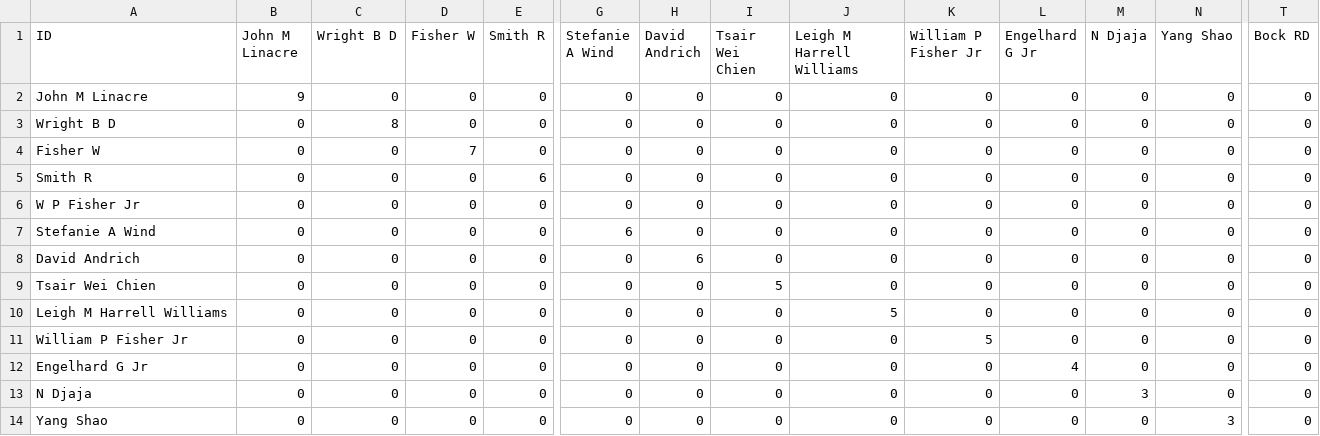
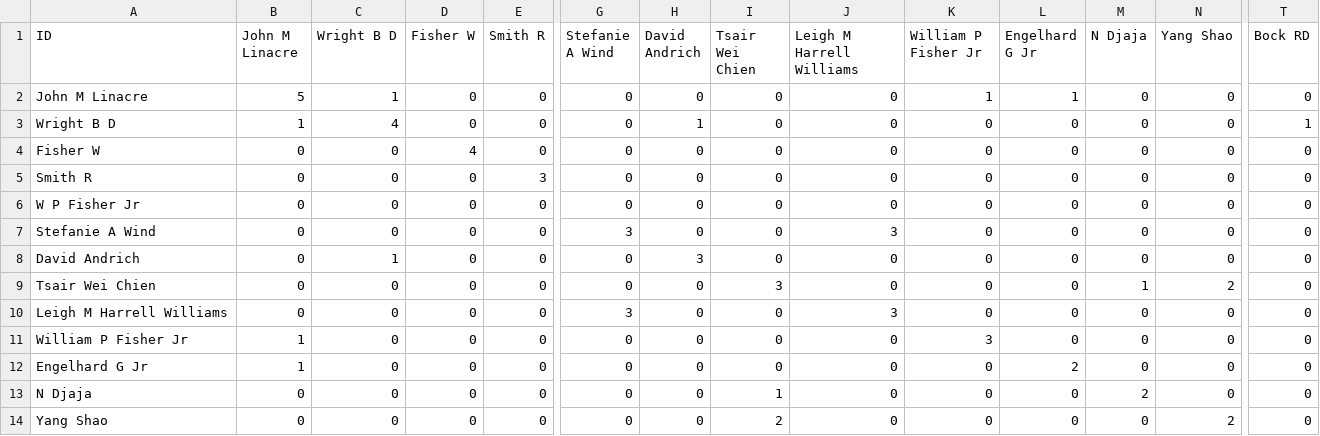
Before and after one commit to smilechien/raschonline, a CSV file: rmtauthor.csv, drawn as a sheet; only a part is shown, gaps mark what is left out; the diff covers the shown part only; the diff names each change by its address in the sheet, - before the commit and + after, or states it on an @@ line.

Commit message:
Add files via upload

```diff
--- a/rmtauthor.csv
+++ b/rmtauthor.csv
-B2 (John M Linacre): 9
+B2 (John M Linacre): 5
-C2 (Wright B D): 0
+C2 (Wright B D): 1
-K2 (William P Fisher Jr): 0
+K2 (William P Fisher Jr): 1
-L2 (Engelhard G Jr): 0
+L2 (Engelhard G Jr): 1
-B3 (John M Linacre): 0
+B3 (John M Linacre): 1
-C3 (Wright B D): 8
+C3 (Wright B D): 4
-H3 (David Andrich): 0
+H3 (David Andrich): 1
-T3 (Bock RD): 0
+T3 (Bock RD): 1
-D4 (Fisher W): 7
+D4 (Fisher W): 4
-E5 (Smith R): 6
+E5 (Smith R): 3
-G7 (Stefanie A Wind): 6
+G7 (Stefanie A Wind): 3
-J7 (Leigh M Harrell Williams): 0
+J7 (Leigh M Harrell Williams): 3
-C8 (Wright B D): 0
+C8 (Wright B D): 1
-H8 (David Andrich): 6
+H8 (David Andrich): 3
-I9 (Tsair Wei Chien): 5
+I9 (Tsair Wei Chien): 3
-M9 (N Djaja): 0
+M9 (N Djaja): 1
-N9 (Yang Shao): 0
+N9 (Yang Shao): 2
-G10 (Stefanie A Wind): 0
+G10 (Stefanie A Wind): 3
-J10 (Leigh M Harrell Williams): 5
+J10 (Leigh M Harrell Williams): 3
-B11:B12 (John M Linacre): 0
+B11:B12 (John M Linacre): 1
-K11 (William P Fisher Jr): 5
+K11 (William P Fisher Jr): 3
-L12 (Engelhard G Jr): 4
+L12 (Engelhard G Jr): 2
-I13 (Tsair Wei Chien): 0
+I13 (Tsair Wei Chien): 1
-M13 (N Djaja): 3
+M13 (N Djaja): 2
-I14 (Tsair Wei Chien): 0
+I14 (Tsair Wei Chien): 2
-N14 (Yang Shao): 3
+N14 (Yang Shao): 2
```
Also changed, not shown: 19 edited cells elsewhere in this file.
